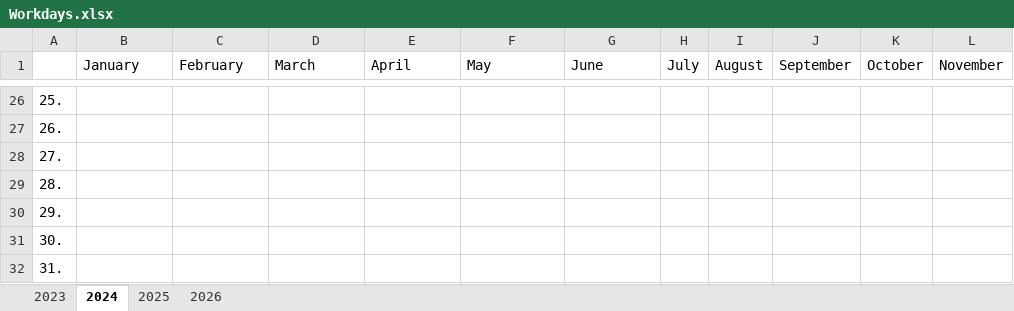
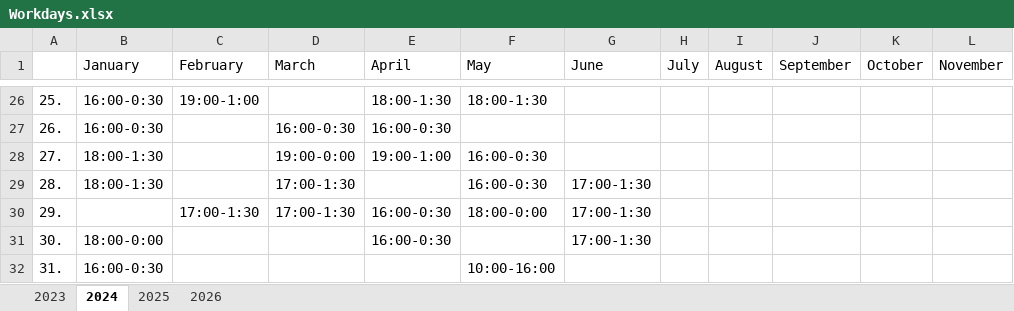
Before and after one commit to JxstKlaus/BurgerKingIncome, an Excel workbook: Workdays.xlsx, sheet 2024, drawn as a sheet; only a part is shown, gaps mark what is left out; values as stored, in another font and other column widths than the file's, no cell formats; the diff covers the shown part only; the diff names each change by its address in the sheet, - before the commit and + after, or states it on an @@ line.

```diff
--- a/Workdays.xlsx (sheet 2024)
+++ b/Workdays.xlsx (sheet 2024)
-B26:B27 (January): (empty)
+B26:B27 (January): 16:00-0:30
-C26 (February): (empty)
+C26 (February): 19:00-1:00
-E26 (April): (empty)
+E26 (April): 18:00-1:30
-F26 (May): (empty)
+F26 (May): 18:00-1:30
-D27 (March): (empty)
+D27 (March): 16:00-0:30
-E27 (April): (empty)
+E27 (April): 16:00-0:30
-B28:B29 (January): (empty)
+B28:B29 (January): 18:00-1:30
-D28 (March): (empty)
+D28 (March): 19:00-0:00
-E28 (April): (empty)
+E28 (April): 19:00-1:00
-F28:F29 (May): (empty)
+F28:F29 (May): 16:00-0:30
-D29:D30 (March): (empty)
+D29:D30 (March): 17:00-1:30
-G29:G31 (June): (empty)
+G29:G31 (June): 17:00-1:30
-C30 (February): (empty)
+C30 (February): 17:00-1:30
-E30:E31 (April): (empty)
+E30:E31 (April): 16:00-0:30
-F30 (May): (empty)
+F30 (May): 18:00-0:00
-B31 (January): (empty)
+B31 (January): 18:00-0:00
-B32 (January): (empty)
+B32 (January): 16:00-0:30
-F32 (May): (empty)
+F32 (May): 10:00-16:00
```
Also changed, not shown: 70 edited cells elsewhere in this sheet, cell formats, 2 other files.
